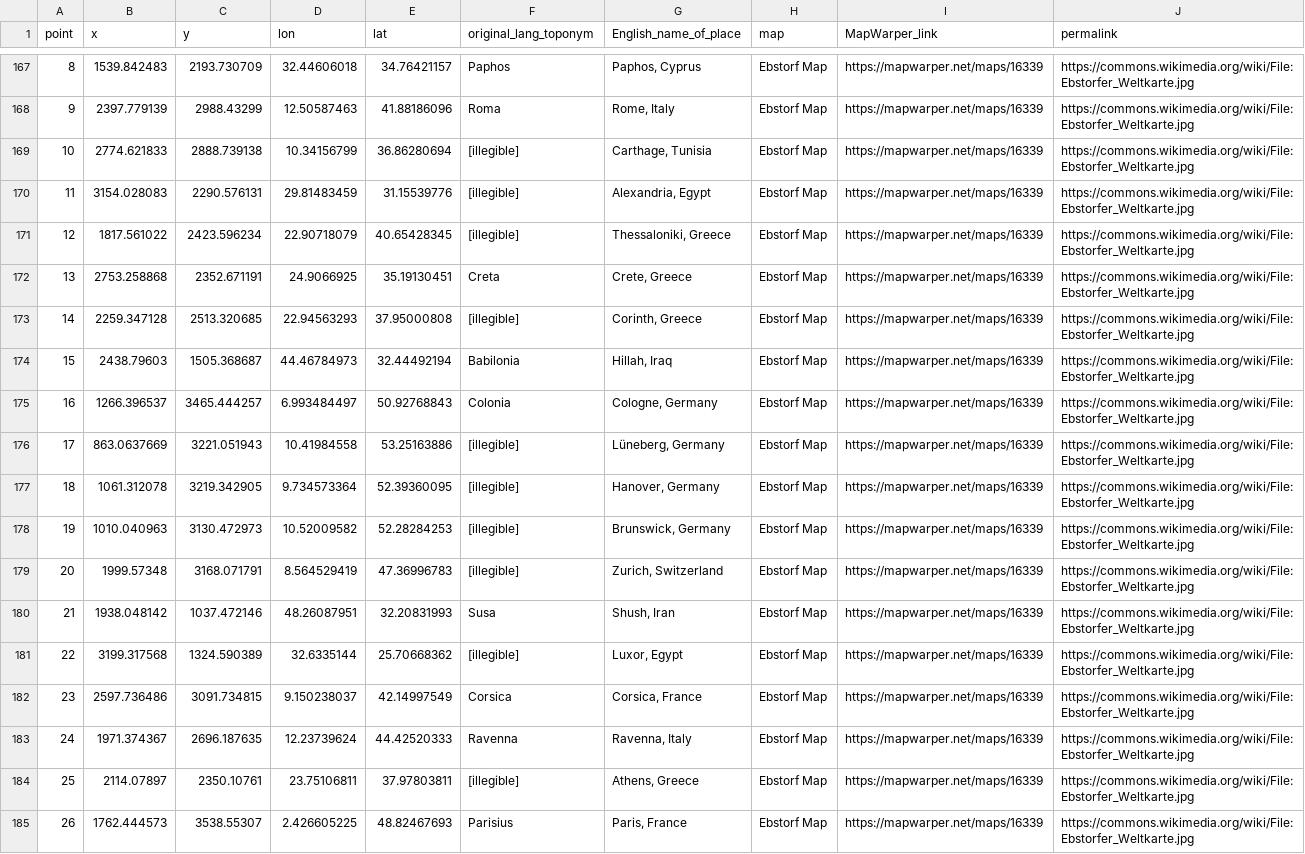
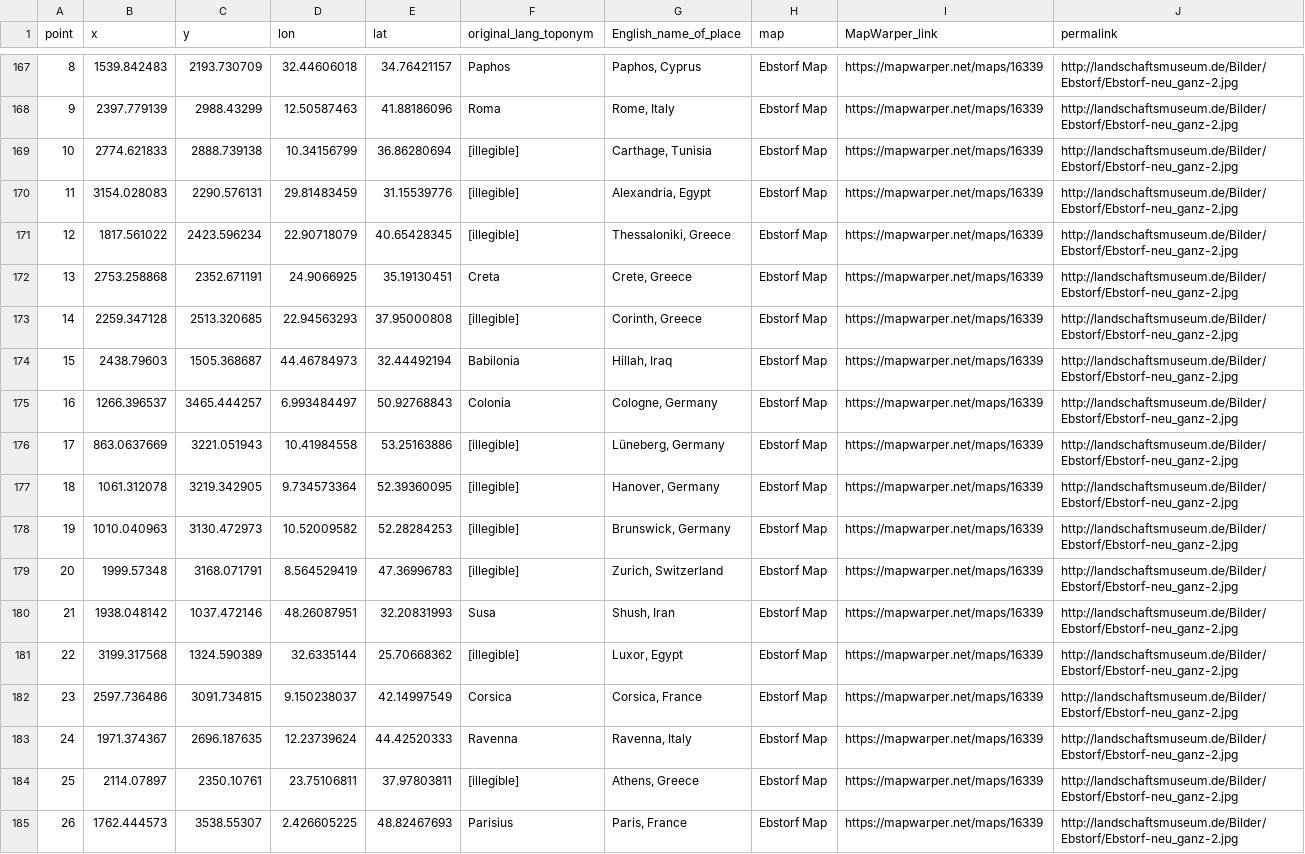
Before and after one commit to djwrisley/dshmap, a CSV file: Reckziegel_et_al_DSH_Map_Annotation_data.csv, drawn as a sheet; only a part is shown, gaps mark what is left out; the diff covers the shown part only; the diff names each change by its address in the sheet, - before the commit and + after, or states it on an @@ line.

Commit message:
match map image urls with mapwarper images for al-idrisi, fra-mauro, cotton-anglo-saxon and ebstorf map

```diff
--- a/Reckziegel_et_al_DSH_Map_Annotation_data.csv
+++ b/Reckziegel_et_al_DSH_Map_Annotation_data.csv
-J167:J185 (permalink): https://commons.wikimedia.org/wiki/File:Ebstorfer_Weltkarte.jpg
+J167:J185 (permalink): http://landschaftsmuseum.de/Bilder/Ebstorf/Ebstorf-neu_ganz-2.jpg
```
Also changed, not shown: 62 edited cells elsewhere in this file, 2 other files.
